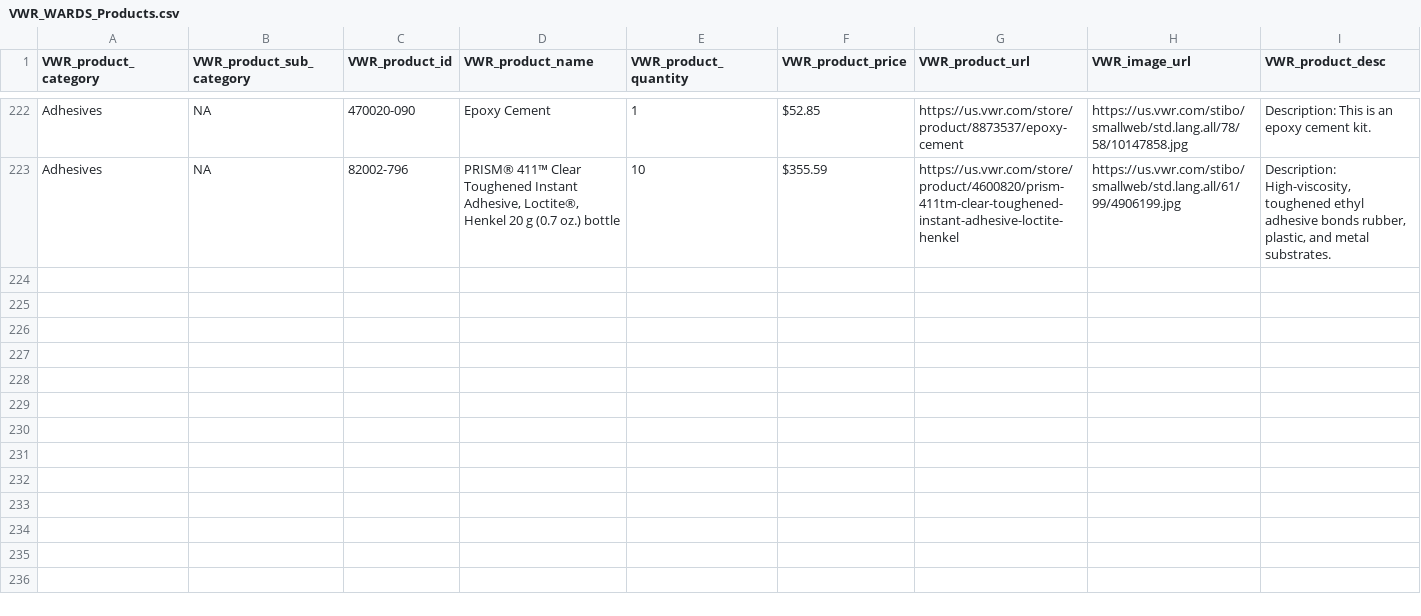
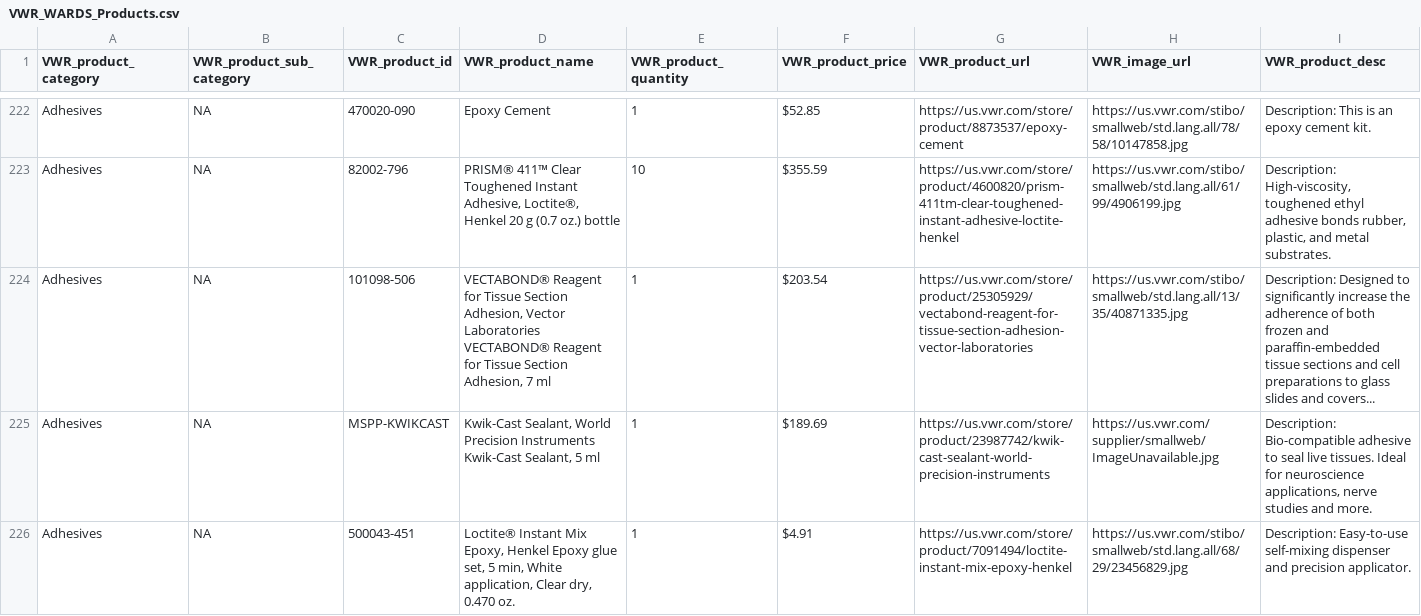
Before and after one commit to AjithNarayanan95/Webscrapping_SSSM_V1, a CSV file: VWR_WARDS_Products.csv, drawn as a sheet; only a part is shown, gaps mark what is left out; the diff covers the shown part only; the diff names each change by its address in the sheet, - before the commit and + after, or states it on an @@ line.

```diff
--- a/VWR_WARDS_Products.csv
+++ b/VWR_WARDS_Products.csv
+row 224: Adhesives | NA | 101098-506 | VECTABOND® Reagent for Tissue Section Adhesion, Vector Laboratories VECTABOND® Reagent for Tissue Section Adhesion, 7 ml | 1 | $203.54 | https://us.vwr.com/store/product/25305929/vectabond-reagent-for-tissue-section-adhesion-vector-laboratories | https://us.vwr.com/stibo/smallweb/std.lang.all/13/35/40871335.jpg | Description: Designed to significantly increase the adherence of both frozen and paraffin-embedded tissue sections and cell preparations to glass slides and covers...
+row 225: Adhesives | NA | MSPP-KWIKCAST | Kwik-Cast Sealant, World Precision Instruments Kwik-Cast Sealant, 5 ml | 1 | $189.69 | https://us.vwr.com/store/product/23987742/kwik-cast-sealant-world-precision-instruments | https://us.vwr.com/supplier/smallweb/ImageUnavailable.jpg | Description: Bio-compatible adhesive to seal live tissues. Ideal for neuroscience applications, nerve studies and more.
+row 226: Adhesives | NA | 500043-451 | Loctite® Instant Mix Epoxy, Henkel Epoxy glue set, 5 min, White application, Clear dry, 0.470 oz. | 1 | $4.91 | https://us.vwr.com/store/product/7091494/loctite-instant-mix-epoxy-henkel | https://us.vwr.com/stibo/smallweb/std.lang.all/68/29/23456829.jpg | Description: Easy-to-use self-mixing dispenser and precision applicator.
```
Also changed, not shown: 3 added rows elsewhere in this file, 6 other files.
